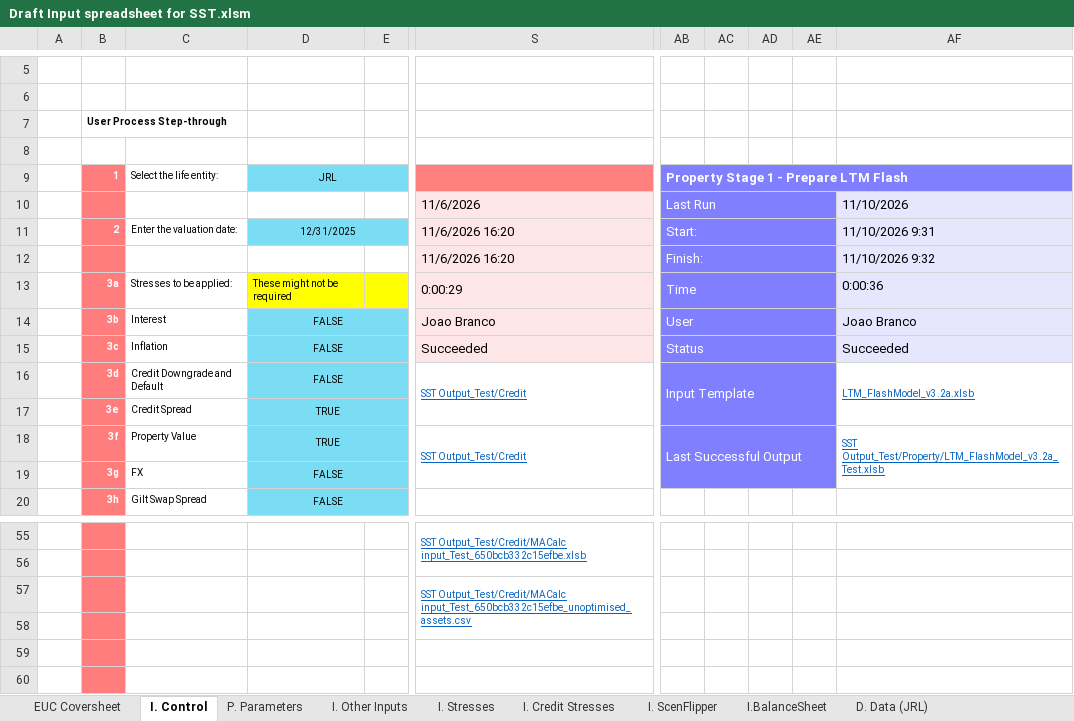
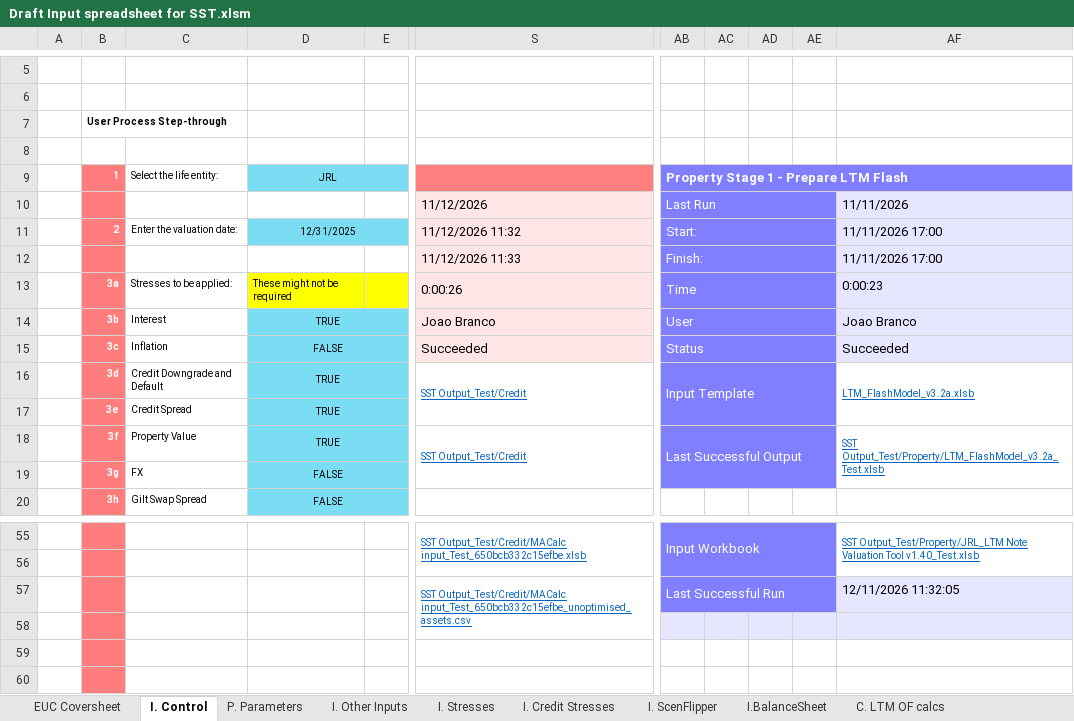
Before and after one commit to Branco-777/Testing, an Excel workbook: Draft Input spreadsheet for SST.xlsm, sheet I. Control, drawn as a sheet; only a part is shown, gaps mark what is left out; values as stored, in another font and other column widths than the file's, no borders; charts and pictures and conditional formats not drawn; the diff covers the shown part only; the diff names each change by its address in the sheet, - before the commit and + after, or states it on an @@ line.

```diff
--- a/Draft Input spreadsheet for SST.xlsm (sheet I. Control)
+++ b/Draft Input spreadsheet for SST.xlsm (sheet I. Control)
-sheet tab: D. Data (JRL)
-S10: 11/6/2026
+S10: 11/12/2026
-AF10: 11/10/2026
+AF10: 11/11/2026
-S11: 11/6/2026 16:20
+S11: 11/12/2026 11:32
-AF11: 11/10/2026 9:31
+AF11: 11/11/2026 17:00
-S12: 11/6/2026 16:20
+S12: 11/12/2026 11:33
-AF12: 11/10/2026 9:32
+AF12: 11/11/2026 17:00
-S13: 0:00:29
+S13: 0:00:26
-AF13: 0:00:36
+AF13: 0:00:23
-D14: FALSE
+D14: TRUE
-D16: FALSE
+D16: TRUE
-AB55:AE57 fill: none
+AB55:AE57 fill: #7F7FFF
-AB55: (empty)
+AB55: Input Workbook
+AB55:AE56 merged
-AF55: (empty)
+AF55: SST Output_Test/Property/JRL_LTM Note Valuation Tool v1.40_Test.xlsb
+AF55:AF56 merged
-AB57: (empty)
+AB57: Last Successful Run
+AB57:AE57 merged
-AF57: (empty)
+AF57: 12/11/2026 11:32:05
-AF57 fill: none
+AF57 fill: #E6E6FF
-AB58:AF58 fill: none
+AB58:AF58 fill: #E6E6FF
```
Also changed, not shown: 39 edited cells, cell formats and merged cells elsewhere in this sheet, sheet I. ScenFlipper, sheet C. LTM OF calcs, sheet I. Other Inputs, sheet I. Stresses, other sheet tabs, formulas that keep their value, charts or pictures, 18 other files.
